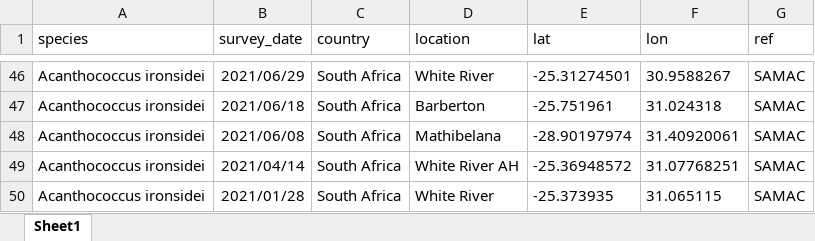
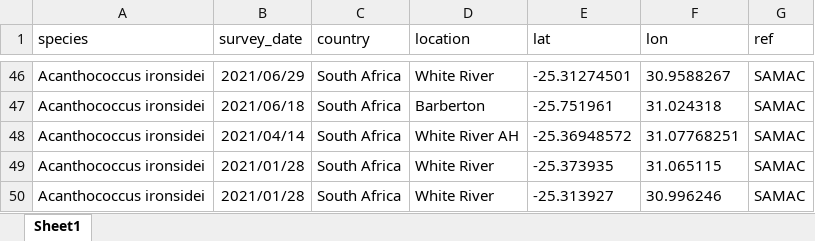
Before and after one commit to clarkevansteenderen/MacadamiaFeltidCoccid_SDM, an Excel workbook: gps/MFC_positive_records.xlsx, sheet Sheet1, drawn as a sheet; only a part is shown, gaps mark what is left out; the shorter side is filled out with more unchanged rows; values as stored, in another font and other column widths than the file's, no borders; the diff names each change by its address in the sheet, - before the commit and + after, or states it on an @@ line.

```diff
--- a/gps/MFC_positive_records.xlsx (sheet Sheet1)
+++ b/gps/MFC_positive_records.xlsx (sheet Sheet1)
-row 48: Acanthococcus ironsidei | 2021/06/08 | South Africa | Mathibelana | -28.90197974 | 31.40920061 | SAMAC
```
Also changed, not shown: 1 other file.
